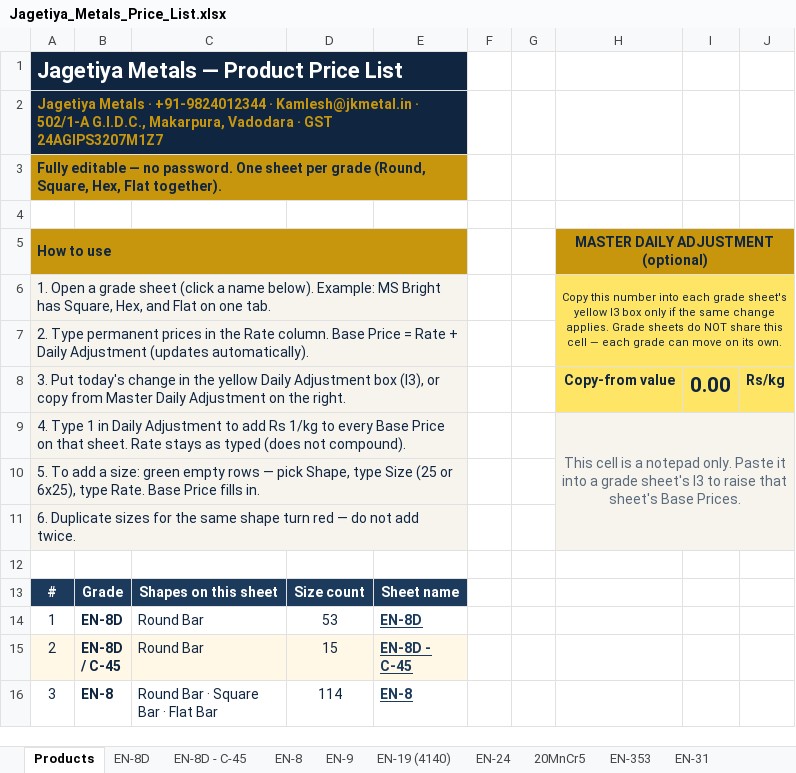
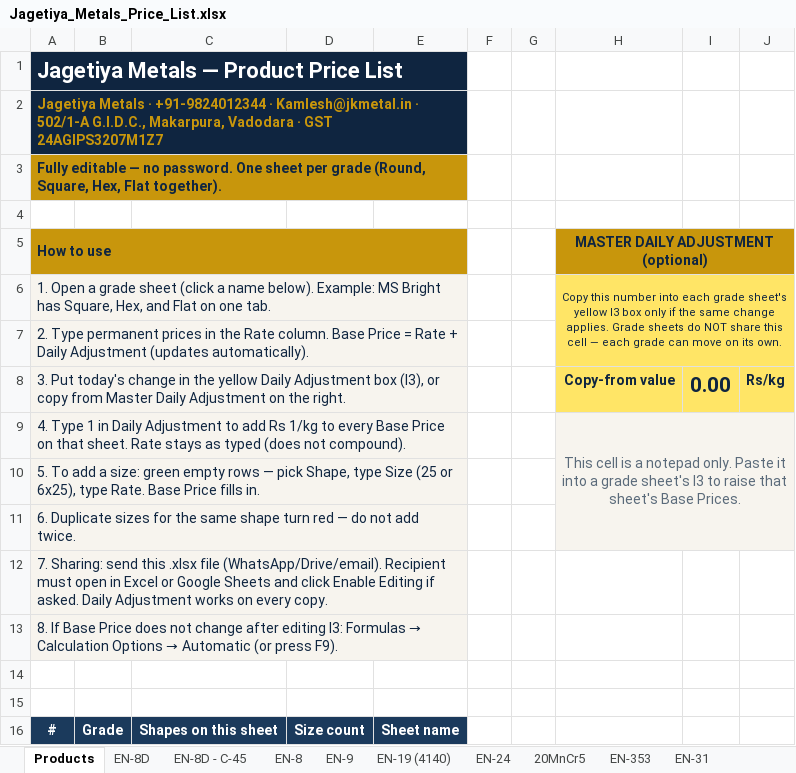
Before and after one commit to yashlp/yashlp, an Excel workbook: public/metals/Jagetiya_Metals_Price_List.xlsx, sheet Products, drawn as a sheet; only a part is shown; the shorter side is filled out with more unchanged rows; values as stored, in another font and other column widths than the file's, no borders; removed rows and columns are numbered as before the commit, all else as after; the diff names each change by its address in the sheet, - before the commit and + after, or states it on an @@ line.

```diff
--- a/public/metals/Jagetiya_Metals_Price_List.xlsx (sheet Products)
+++ b/public/metals/Jagetiya_Metals_Price_List.xlsx (sheet Products)
-H9:J11 merged
+H9:J11 merged
+row 10: 5. To add a size: green empty rows — pick Shape, type Size (25 or 6x25), type Rate. Base Price fills in.
+row 11: 6. Duplicate sizes for the same shape turn red — do not add twice.
+row 12: 7. Sharing: send this .xlsx file (WhatsApp/Drive/email). Recipient must open in Excel or Google Sheets and click Enable Editing if asked. Daily Adjustment works on every copy.
@@ column A renumbered between rows 13 and 14 @@
-H13:J14 fill: #F7F4EE
+H13:J14 fill: none
-A14:E14 fill: #F7F4EE
+A14:E14 fill: none
-A11:E11 merged
```
Also changed, not shown: sheet Copper, sheet SS 304, sheet SS 316, sheet SS 321, sheet SS 410, sheet SS 420, 21 more sheets, 2 other files.
